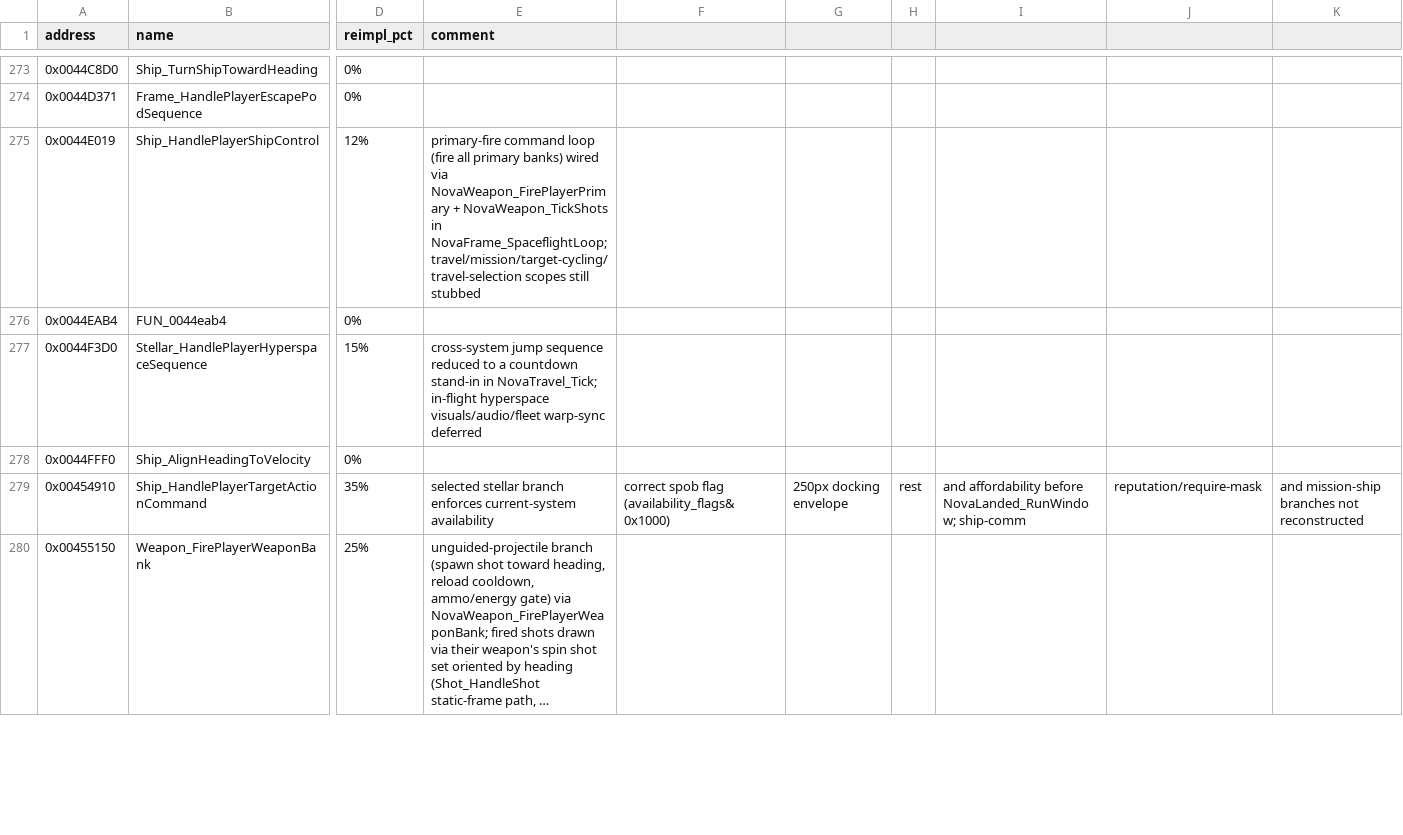
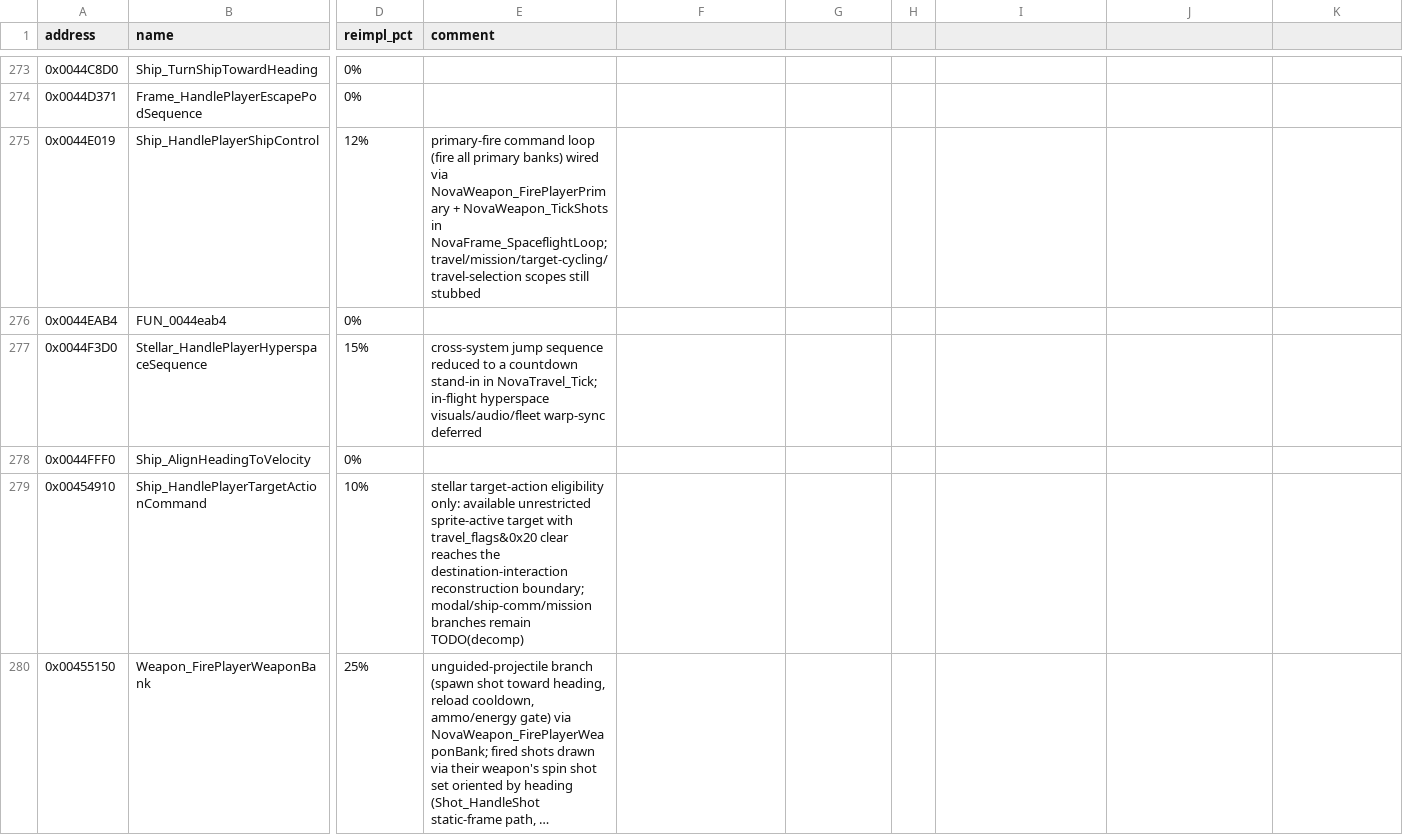
Before and after one commit to wraitii/evnova-decomp, a CSV file: progress.csv, drawn as a sheet; only a part is shown, gaps mark what is left out; long unchanged cells end in …; the diff covers the shown part only; the diff names each change by its address in the sheet, - before the commit and + after, or states it on an @@ line.

```diff
--- a/progress.csv
+++ b/progress.csv
-D279 (reimpl_pct): 35%
+D279 (reimpl_pct): 10%
-E279 (comment): selected stellar branch enforces current-system availability
+E279 (comment): stellar target-action eligibility only: available unrestricted sprite-active target with travel_flags&0x20 clear reaches the destination-interaction reconstruction boundary; modal/ship-comm/mission branches remain TODO(decomp)
-F279: correct spob flag (availability_flags&0x1000)
+F279: (empty)
-G279: 250px docking envelope
+G279: (empty)
-H279: rest
+H279: (empty)
-I279: and affordability before NovaLanded_RunWindow; ship-comm
+I279: (empty)
-J279: reputation/require-mask
+J279: (empty)
-K279: and mission-ship branches not reconstructed
+K279: (empty)
```
Also changed, not shown: 11 edited cells elsewhere in this file, 10 other files.
